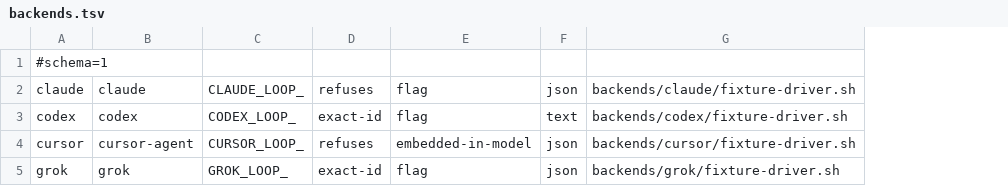
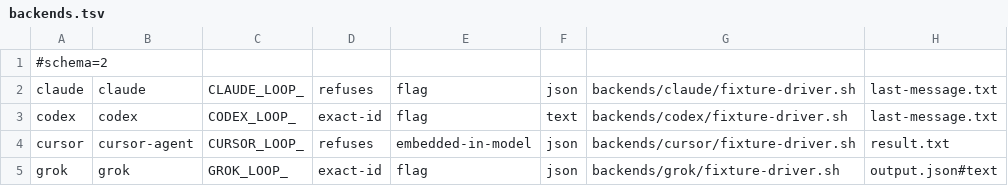
Before and after one commit to olddonkey/olddonkey-skills, a TSV file: skills/implementation-loop/backends/backends.tsv, drawn as a sheet; the diff names each change by its address in the sheet, - before the commit and + after, or states it on an @@ line.

```diff
--- a/skills/implementation-loop/backends/backends.tsv
+++ b/skills/implementation-loop/backends/backends.tsv
+column H, rows 2-5: last-message.txt | last-message.txt | result.txt | output.json#text
-A1: #schema=1
+A1: #schema=2
```
Also changed, not shown: 16 other files.
